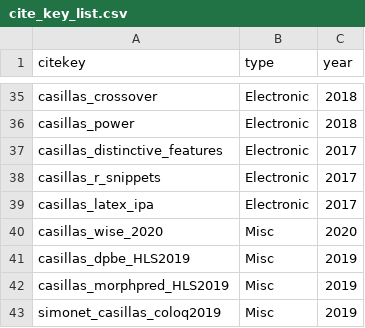
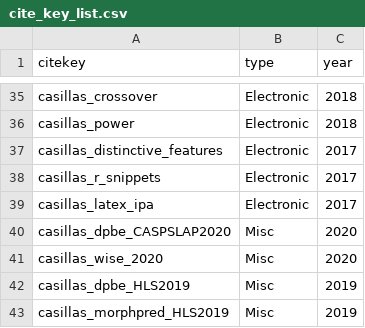
Before and after one commit to jvcasillas/mybib, a CSV file: cite_key_list.csv, drawn as a sheet; only a part is shown, gaps mark what is left out; the shorter side is filled out with more unchanged rows.

Commit message:
add caspslap

```diff
--- a/cite_key_list.csv
+++ b/cite_key_list.csv
@@ -39,2 +39,3 @@ casillas_r_snippets,Electronic,2017
 casillas_latex_ipa,Electronic,2017
+casillas_dpbe_CASPSLAP2020,Misc,2020
 casillas_wise_2020,Misc,2020
```
Also changed, not shown: 6 other files.
